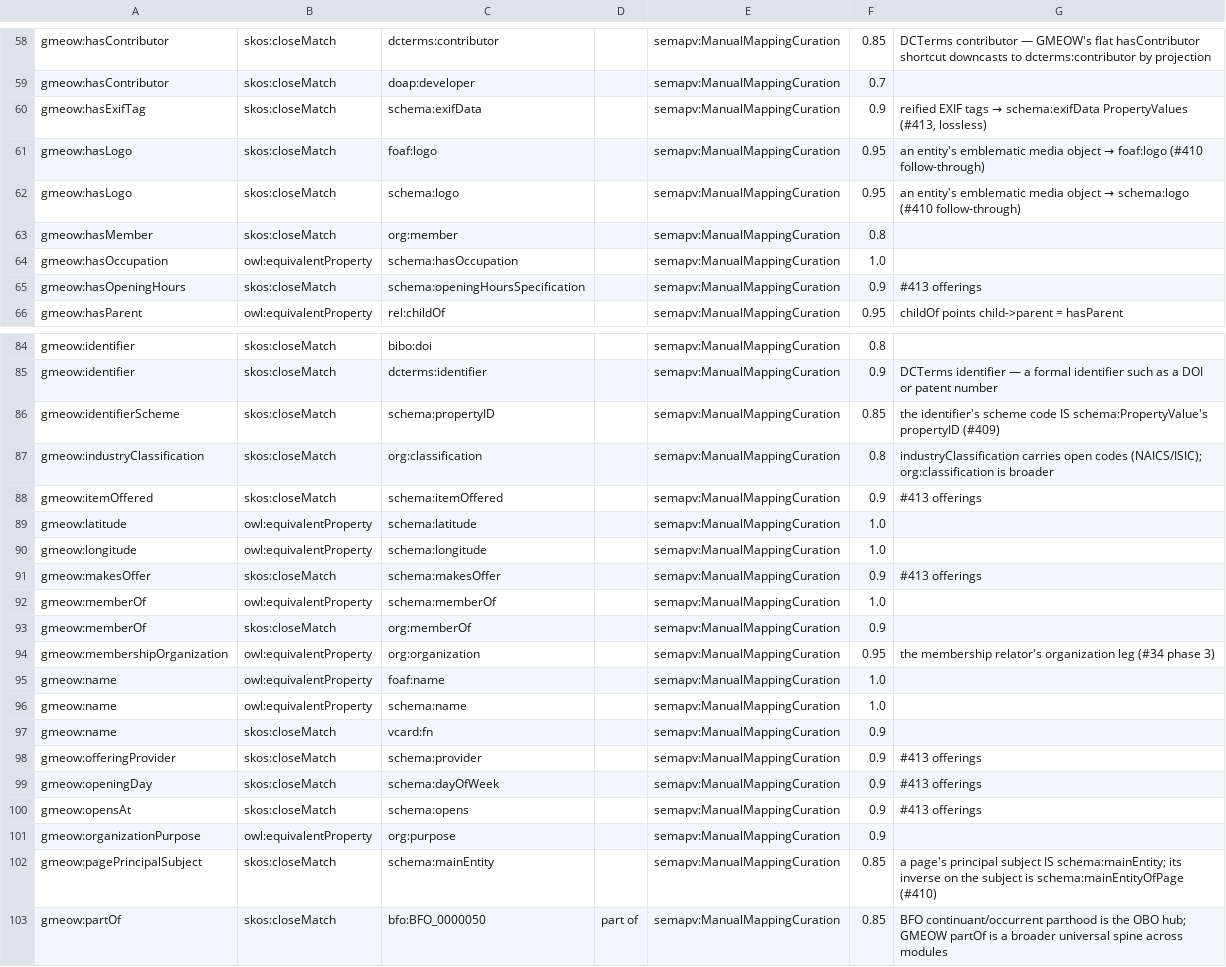
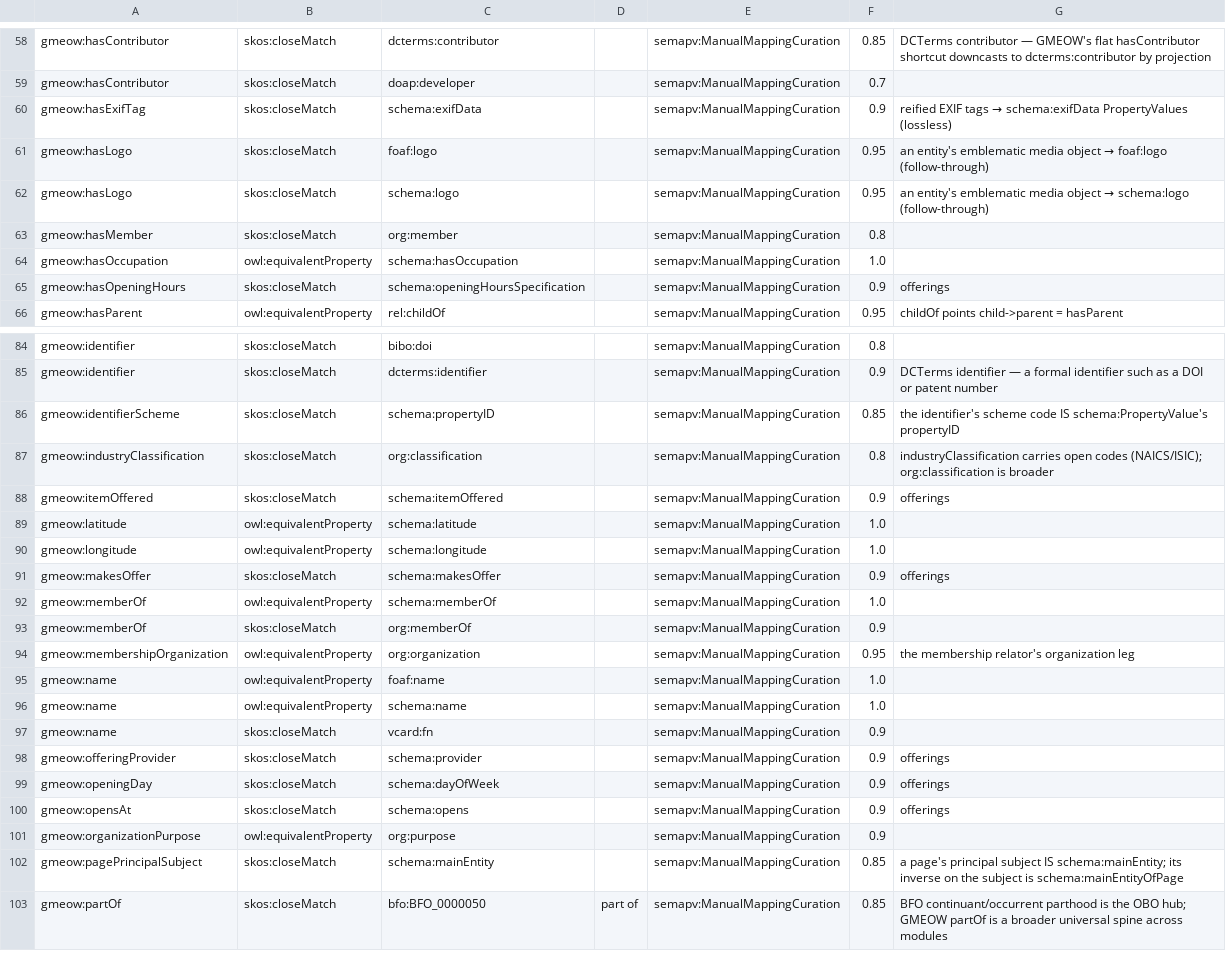
Before and after one commit to Blackcat-Informatics/gmeow-ontology, a TSV file: generated/mappings/gmeow-properties.sssom.tsv, drawn as a sheet; only a part is shown, gaps mark what is left out; the diff covers the shown part only.

```diff
--- a/generated/mappings/gmeow-properties.sssom.tsv
+++ b/generated/mappings/gmeow-properties.sssom.tsv
@@ -59,8 +59,8 @@ gmeow:hasContributor	skos:closeMatch	dcterms:contributor		semapv:ManualMappingCu
 gmeow:hasContributor	skos:closeMatch	doap:developer		semapv:ManualMappingCuration	0.7	
-gmeow:hasExifTag	skos:closeMatch	schema:exifData		semapv:ManualMappingCuration	0.9	reified EXIF tags → schema:exifData PropertyValues (#413, lossless)
-gmeow:hasLogo	skos:closeMatch	foaf:logo		semapv:ManualMappingCuration	0.95	an entity's emblematic media object → foaf:logo (#410 follow-through)
-gmeow:hasLogo	skos:closeMatch	schema:logo		semapv:ManualMappingCuration	0.95	an entity's emblematic media object → schema:logo (#410 follow-through)
+gmeow:hasExifTag	skos:closeMatch	schema:exifData		semapv:ManualMappingCuration	0.9	reified EXIF tags → schema:exifData PropertyValues (lossless)
+gmeow:hasLogo	skos:closeMatch	foaf:logo		semapv:ManualMappingCuration	0.95	an entity's emblematic media object → foaf:logo (follow-through)
+gmeow:hasLogo	skos:closeMatch	schema:logo		semapv:ManualMappingCuration	0.95	an entity's emblematic media object → schema:logo (follow-through)
 gmeow:hasMember	skos:closeMatch	org:member		semapv:ManualMappingCuration	0.8	
 gmeow:hasOccupation	owl:equivalentProperty	schema:hasOccupation		semapv:ManualMappingCuration	1.0	
-gmeow:hasOpeningHours	skos:closeMatch	schema:openingHoursSpecification		semapv:ManualMappingCuration	0.9	#413 offerings
+gmeow:hasOpeningHours	skos:closeMatch	schema:openingHoursSpecification		semapv:ManualMappingCuration	0.9	offerings
 gmeow:hasParent	owl:equivalentProperty	rel:childOf		semapv:ManualMappingCuration	0.95	childOf points child->parent = hasParent
@@ -85,11 +85,11 @@ gmeow:identifier	skos:closeMatch	bibo:doi		semapv:ManualMappingCuration	0.8
 gmeow:identifier	skos:closeMatch	dcterms:identifier		semapv:ManualMappingCuration	0.9	DCTerms identifier — a formal identifier such as a DOI or patent number
-gmeow:identifierScheme	skos:closeMatch	schema:propertyID		semapv:ManualMappingCuration	0.85	the identifier's scheme code IS schema:PropertyValue's propertyID (#409)
+gmeow:identifierScheme	skos:closeMatch	schema:propertyID		semapv:ManualMappingCuration	0.85	the identifier's scheme code IS schema:PropertyValue's propertyID
 gmeow:industryClassification	skos:closeMatch	org:classification		semapv:ManualMappingCuration	0.8	industryClassification carries open codes (NAICS/ISIC); org:classification is broader
-gmeow:itemOffered	skos:closeMatch	schema:itemOffered		semapv:ManualMappingCuration	0.9	#413 offerings
+gmeow:itemOffered	skos:closeMatch	schema:itemOffered		semapv:ManualMappingCuration	0.9	offerings
 gmeow:latitude	owl:equivalentProperty	schema:latitude		semapv:ManualMappingCuration	1.0	
 gmeow:longitude	owl:equivalentProperty	schema:longitude		semapv:ManualMappingCuration	1.0	
-gmeow:makesOffer	skos:closeMatch	schema:makesOffer		semapv:ManualMappingCuration	0.9	#413 offerings
+gmeow:makesOffer	skos:closeMatch	schema:makesOffer		semapv:ManualMappingCuration	0.9	offerings
 gmeow:memberOf	owl:equivalentProperty	schema:memberOf		semapv:ManualMappingCuration	1.0	
 gmeow:memberOf	skos:closeMatch	org:memberOf		semapv:ManualMappingCuration	0.9	
-gmeow:membershipOrganization	owl:equivalentProperty	org:organization		semapv:ManualMappingCuration	0.95	the membership relator's organization leg (#34 phase 3)
+gmeow:membershipOrganization	owl:equivalentProperty	org:organization		semapv:ManualMappingCuration	0.95	the membership relator's organization leg
 gmeow:name	owl:equivalentProperty	foaf:name		semapv:ManualMappingCuration	1.0	
@@ -97,7 +97,7 @@ gmeow:name	owl:equivalentProperty	schema:name		semapv:ManualMappingCuration	1.0
 gmeow:name	skos:closeMatch	vcard:fn		semapv:ManualMappingCuration	0.9	
-gmeow:offeringProvider	skos:closeMatch	schema:provider		semapv:ManualMappingCuration	0.9	#413 offerings
-gmeow:openingDay	skos:closeMatch	schema:dayOfWeek		semapv:ManualMappingCuration	0.9	#413 offerings
-gmeow:opensAt	skos:closeMatch	schema:opens		semapv:ManualMappingCuration	0.9	#413 offerings
+gmeow:offeringProvider	skos:closeMatch	schema:provider		semapv:ManualMappingCuration	0.9	offerings
+gmeow:openingDay	skos:closeMatch	schema:dayOfWeek		semapv:ManualMappingCuration	0.9	offerings
+gmeow:opensAt	skos:closeMatch	schema:opens		semapv:ManualMappingCuration	0.9	offerings
 gmeow:organizationPurpose	owl:equivalentProperty	org:purpose		semapv:ManualMappingCuration	0.9	
-gmeow:pagePrincipalSubject	skos:closeMatch	schema:mainEntity		semapv:ManualMappingCuration	0.85	a page's principal subject IS schema:mainEntity; its inverse on the subject is schema:mainEntityOfPage (#410)
+gmeow:pagePrincipalSubject	skos:closeMatch	schema:mainEntity		semapv:ManualMappingCuration	0.85	a page's principal subject IS schema:mainEntity; its inverse on the subject is schema:mainEntityOfPage
 gmeow:partOf	skos:closeMatch	bfo:BFO_0000050	part of	semapv:ManualMappingCuration	0.85	BFO continuant/occurrent parthood is the OBO hub; GMEOW partOf is a broader universal spine across modules
```
Also changed, not shown: 10 edited cells elsewhere in this file, generated/mappings/gmeow-ai.sssom.tsv, generated/mappings/gmeow-classes.sssom.tsv, 17 other files.
